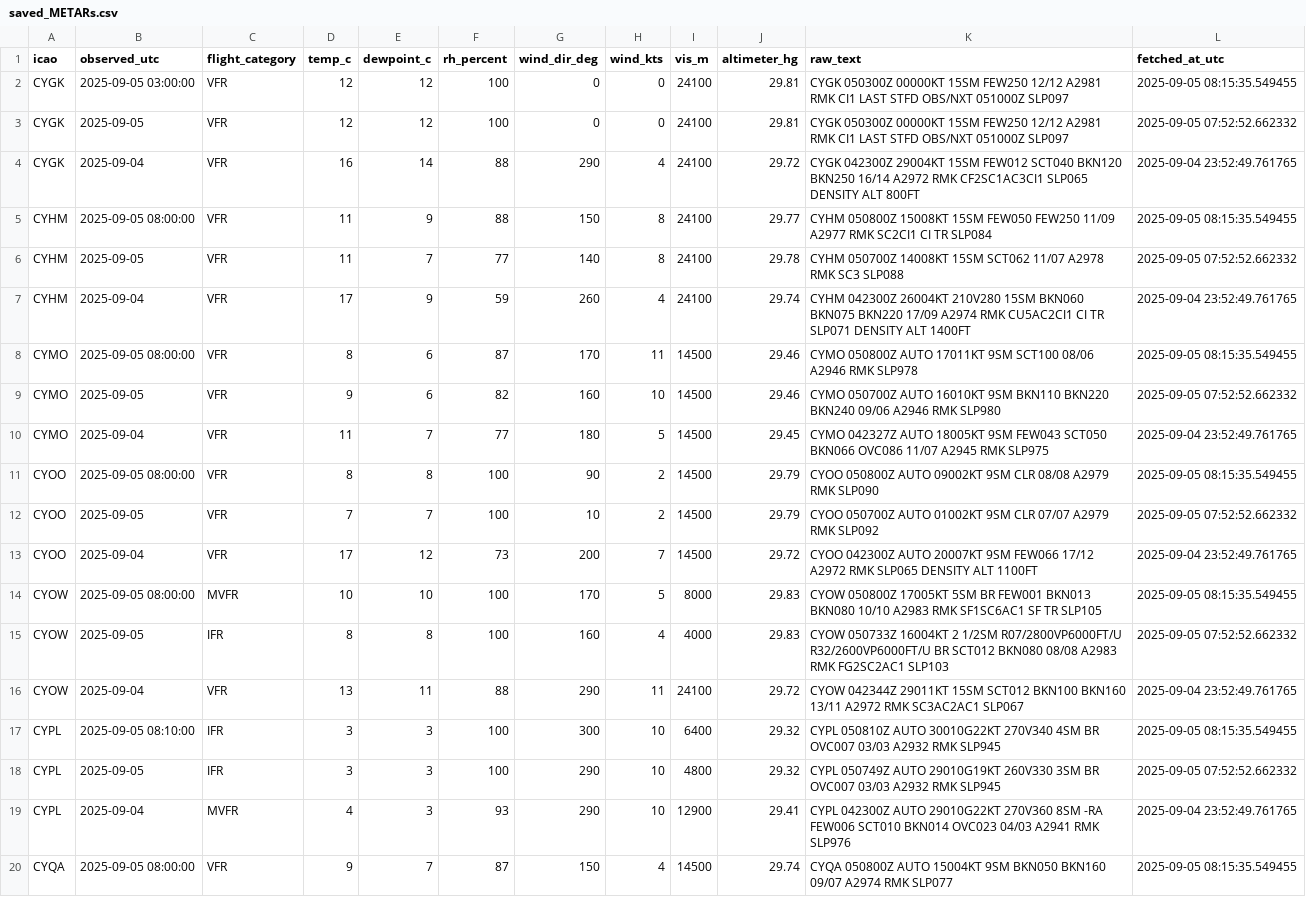
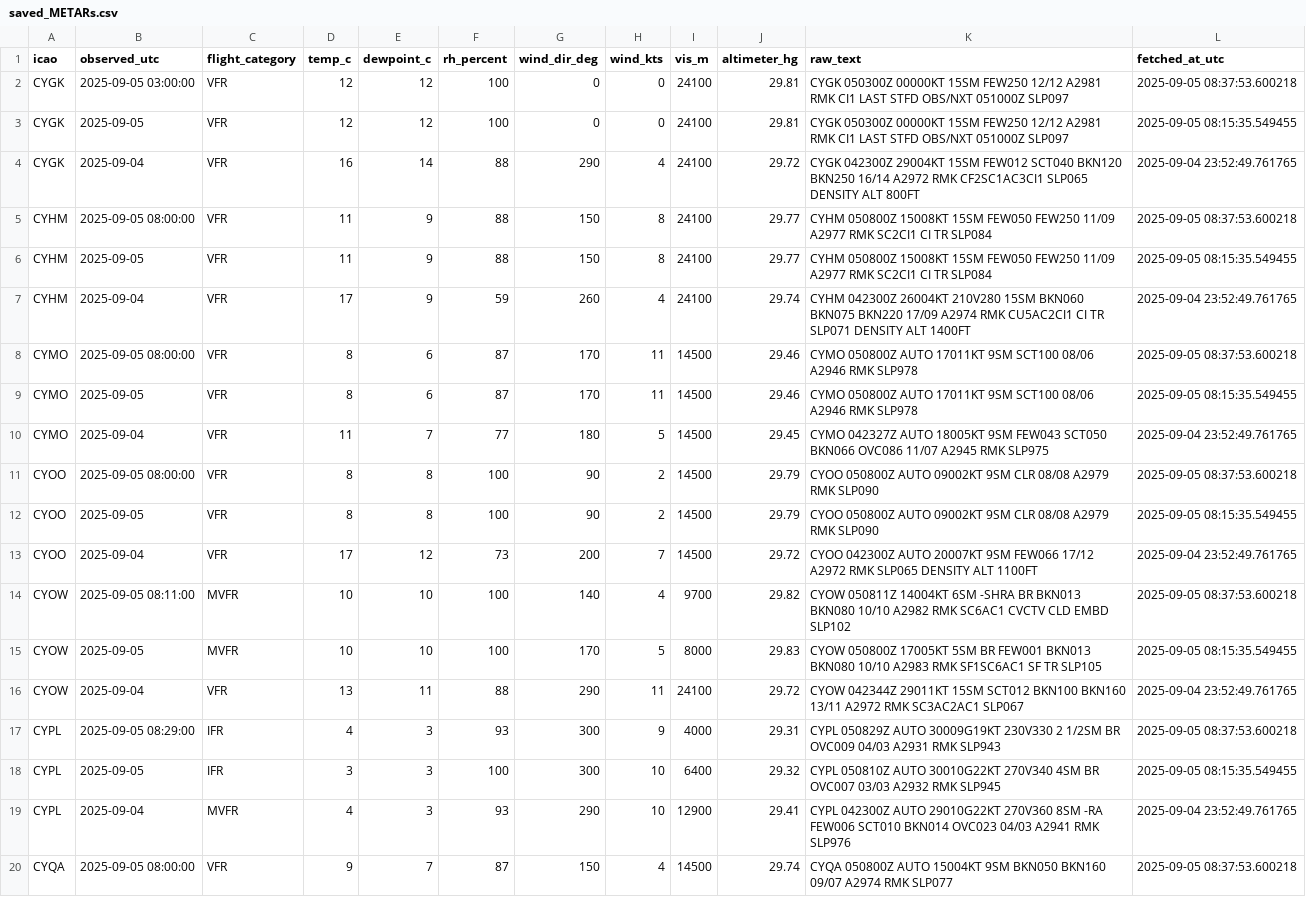
Before and after one commit to NoahCornish/Canada-Flight-Conditions-Research-Project, a CSV file: saved_METARs.csv, drawn as a sheet; only a part is shown; the diff covers the shown part only.

```diff
--- a/saved_METARs.csv
+++ b/saved_METARs.csv
@@ -1,20 +1,20 @@
 "icao","observed_utc","flight_category","temp_c","dewpoint_c","rh_percent","wind_dir_deg","wind_kts","vis_m","altimeter_hg","raw_text","fetched_at_utc"
-"CYGK",2025-09-05 03:00:00,"VFR",12,12,100,0,0,24100,29.81,"CYGK 050300Z 00000KT 15SM FEW250 12/12 A2981 RMK CI1 LAST STFD OBS/NXT 051000Z SLP097",2025-09-05 08:15:35.549455
-"CYGK",2025-09-05,"VFR",12,12,100,0,0,24100,29.81,"CYGK 050300Z 00000KT 15SM FEW250 12/12 A2981 RMK CI1 LAST STFD OBS/NXT 051000Z SLP097",2025-09-05 07:52:52.662332
+"CYGK",2025-09-05 03:00:00,"VFR",12,12,100,0,0,24100,29.81,"CYGK 050300Z 00000KT 15SM FEW250 12/12 A2981 RMK CI1 LAST STFD OBS/NXT 051000Z SLP097",2025-09-05 08:37:53.600218
+"CYGK",2025-09-05,"VFR",12,12,100,0,0,24100,29.81,"CYGK 050300Z 00000KT 15SM FEW250 12/12 A2981 RMK CI1 LAST STFD OBS/NXT 051000Z SLP097",2025-09-05 08:15:35.549455
 "CYGK",2025-09-04,"VFR",16,14,88,290,4,24100,29.72,"CYGK 042300Z 29004KT 15SM FEW012 SCT040 BKN120 BKN250 16/14 A2972 RMK CF2SC1AC3CI1 SLP065 DENSITY ALT 800FT",2025-09-04 23:52:49.761765
-"CYHM",2025-09-05 08:00:00,"VFR",11,9,88,150,8,24100,29.77,"CYHM 050800Z 15008KT 15SM FEW050 FEW250 11/09 A2977 RMK SC2CI1 CI TR SLP084",2025-09-05 08:15:35.549455
-"CYHM",2025-09-05,"VFR",11,7,77,140,8,24100,29.78,"CYHM 050700Z 14008KT 15SM SCT062 11/07 A2978 RMK SC3 SLP088",2025-09-05 07:52:52.662332
+"CYHM",2025-09-05 08:00:00,"VFR",11,9,88,150,8,24100,29.77,"CYHM 050800Z 15008KT 15SM FEW050 FEW250 11/09 A2977 RMK SC2CI1 CI TR SLP084",2025-09-05 08:37:53.600218
+"CYHM",2025-09-05,"VFR",11,9,88,150,8,24100,29.77,"CYHM 050800Z 15008KT 15SM FEW050 FEW250 11/09 A2977 RMK SC2CI1 CI TR SLP084",2025-09-05 08:15:35.549455
 "CYHM",2025-09-04,"VFR",17,9,59,260,4,24100,29.74,"CYHM 042300Z 26004KT 210V280 15SM BKN060 BKN075 BKN220 17/09 A2974 RMK CU5AC2CI1 CI TR SLP071 DENSITY ALT 1400FT",2025-09-04 23:52:49.761765
-"CYMO",2025-09-05 08:00:00,"VFR",8,6,87,170,11,14500,29.46,"CYMO 050800Z AUTO 17011KT 9SM SCT100 08/06 A2946 RMK SLP978",2025-09-05 08:15:35.549455
-"CYMO",2025-09-05,"VFR",9,6,82,160,10,14500,29.46,"CYMO 050700Z AUTO 16010KT 9SM BKN110 BKN220 BKN240 09/06 A2946 RMK SLP980",2025-09-05 07:52:52.662332
+"CYMO",2025-09-05 08:00:00,"VFR",8,6,87,170,11,14500,29.46,"CYMO 050800Z AUTO 17011KT 9SM SCT100 08/06 A2946 RMK SLP978",2025-09-05 08:37:53.600218
+"CYMO",2025-09-05,"VFR",8,6,87,170,11,14500,29.46,"CYMO 050800Z AUTO 17011KT 9SM SCT100 08/06 A2946 RMK SLP978",2025-09-05 08:15:35.549455
 "CYMO",2025-09-04,"VFR",11,7,77,180,5,14500,29.45,"CYMO 042327Z AUTO 18005KT 9SM FEW043 SCT050 BKN066 OVC086 11/07 A2945 RMK SLP975",2025-09-04 23:52:49.761765
-"CYOO",2025-09-05 08:00:00,"VFR",8,8,100,90,2,14500,29.79,"CYOO 050800Z AUTO 09002KT 9SM CLR 08/08 A2979 RMK SLP090",2025-09-05 08:15:35.549455
-"CYOO",2025-09-05,"VFR",7,7,100,10,2,14500,29.79,"CYOO 050700Z AUTO 01002KT 9SM CLR 07/07 A2979 RMK SLP092",2025-09-05 07:52:52.662332
+"CYOO",2025-09-05 08:00:00,"VFR",8,8,100,90,2,14500,29.79,"CYOO 050800Z AUTO 09002KT 9SM CLR 08/08 A2979 RMK SLP090",2025-09-05 08:37:53.600218
+"CYOO",2025-09-05,"VFR",8,8,100,90,2,14500,29.79,"CYOO 050800Z AUTO 09002KT 9SM CLR 08/08 A2979 RMK SLP090",2025-09-05 08:15:35.549455
 "CYOO",2025-09-04,"VFR",17,12,73,200,7,14500,29.72,"CYOO 042300Z AUTO 20007KT 9SM FEW066 17/12 A2972 RMK SLP065 DENSITY ALT 1100FT",2025-09-04 23:52:49.761765
-"CYOW",2025-09-05 08:00:00,"MVFR",10,10,100,170,5,8000,29.83,"CYOW 050800Z 17005KT 5SM BR FEW001 BKN013 BKN080 10/10 A2983 RMK SF1SC6AC1 SF TR SLP105",2025-09-05 08:15:35.549455
-"CYOW",2025-09-05,"IFR",8,8,100,160,4,4000,29.83,"CYOW 050733Z 16004KT 2 1/2SM R07/2800VP6000FT/U R32/2600VP6000FT/U BR SCT012 BKN080 08/08 A2983 RMK FG2SC2AC1 SLP103",2025-09-05 07:52:52.662332
+"CYOW",2025-09-05 08:11:00,"MVFR",10,10,100,140,4,9700,29.82,"CYOW 050811Z 14004KT 6SM -SHRA BR BKN013 BKN080 10/10 A2982 RMK SC6AC1 CVCTV CLD EMBD SLP102",2025-09-05 08:37:53.600218
+"CYOW",2025-09-05,"MVFR",10,10,100,170,5,8000,29.83,"CYOW 050800Z 17005KT 5SM BR FEW001 BKN013 BKN080 10/10 A2983 RMK SF1SC6AC1 SF TR SLP105",2025-09-05 08:15:35.549455
 "CYOW",2025-09-04,"VFR",13,11,88,290,11,24100,29.72,"CYOW 042344Z 29011KT 15SM SCT012 BKN100 BKN160 13/11 A2972 RMK SC3AC2AC1 SLP067",2025-09-04 23:52:49.761765
-"CYPL",2025-09-05 08:10:00,"IFR",3,3,100,300,10,6400,29.32,"CYPL 050810Z AUTO 30010G22KT 270V340 4SM BR OVC007 03/03 A2932 RMK SLP945",2025-09-05 08:15:35.549455
-"CYPL",2025-09-05,"IFR",3,3,100,290,10,4800,29.32,"CYPL 050749Z AUTO 29010G19KT 260V330 3SM BR OVC007 03/03 A2932 RMK SLP945",2025-09-05 07:52:52.662332
+"CYPL",2025-09-05 08:29:00,"IFR",4,3,93,300,9,4000,29.31,"CYPL 050829Z AUTO 30009G19KT 230V330 2 1/2SM BR OVC009 04/03 A2931 RMK SLP943",2025-09-05 08:37:53.600218
+"CYPL",2025-09-05,"IFR",3,3,100,300,10,6400,29.32,"CYPL 050810Z AUTO 30010G22KT 270V340 4SM BR OVC007 03/03 A2932 RMK SLP945",2025-09-05 08:15:35.549455
 "CYPL",2025-09-04,"MVFR",4,3,93,290,10,12900,29.41,"CYPL 042300Z AUTO 29010G22KT 270V360 8SM -RA FEW006 SCT010 BKN014 OVC023 04/03 A2941 RMK SLP976",2025-09-04 23:52:49.761765
-"CYQA",2025-09-05 08:00:00,"VFR",9,7,87,150,4,14500,29.74,"CYQA 050800Z AUTO 15004KT 9SM BKN050 BKN160 09/07 A2974 RMK SLP077",2025-09-05 08:15:35.549455
+"CYQA",2025-09-05 08:00:00,"VFR",9,7,87,150,4,14500,29.74,"CYQA 050800Z AUTO 15004KT 9SM BKN050 BKN160 09/07 A2974 RMK SLP077",2025-09-05 08:37:53.600218
```
Also changed, not shown: 61 edited cells elsewhere in this file.
